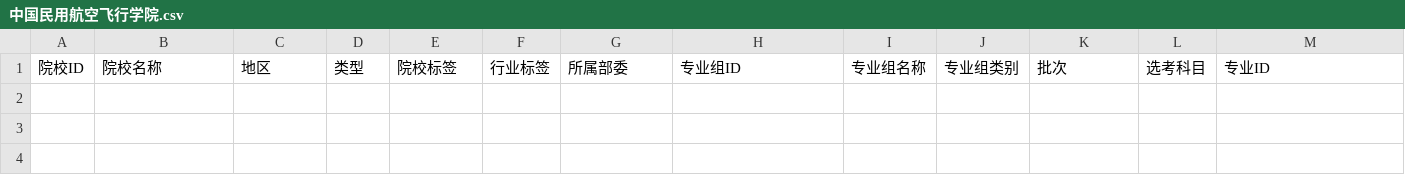
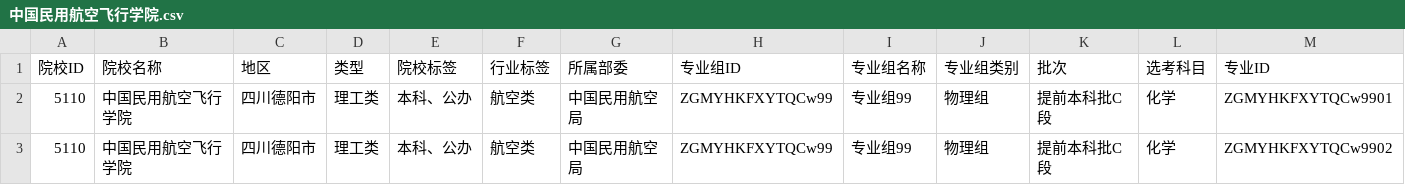
Before and after one commit to ADD574929477/2026, a CSV file: 中国民用航空飞行学院.csv, drawn as a sheet; only a part is shown; rows hold the shown columns only; the diff names each change by its address in the sheet, - before the commit and + after, or states it on an @@ line.

Commit message:
feat: 录入CSV文件数据
Co-authored-by: traeagent <traeagent@users.noreply.github.com>

```diff
--- a/中国民用航空飞行学院.csv
+++ b/中国民用航空飞行学院.csv
+row 2: 5110 | 中国民用航空飞行学院 | 四川德阳市 | 理工类 | 本科、公办 | 航空类 | 中国民用航空局 | ZGMYHKFXYTQCw99 | 专业组99 | 物理组 | 提前本科批C段 | 化学 | ZGMYHKFXYTQCw9901
+row 3: 5110 | 中国民用航空飞行学院 | 四川德阳市 | 理工类 | 本科、公办 | 航空类 | 中国民用航空局 | ZGMYHKFXYTQCw99 | 专业组99 | 物理组 | 提前本科批C段 | 化学 | ZGMYHKFXYTQCw9902
```
